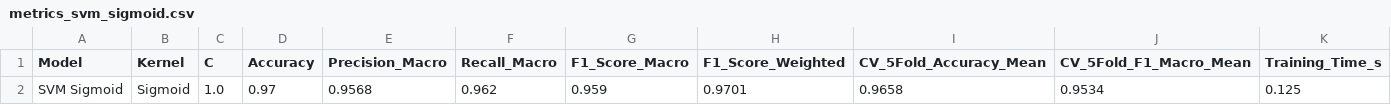
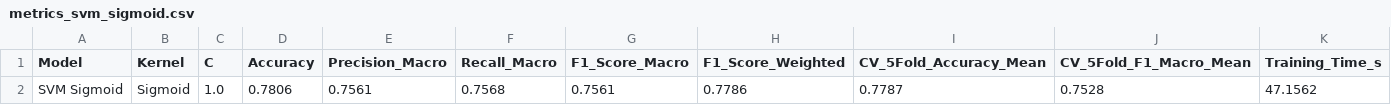
Before and after one commit to Keluarga-Cemara-Team/MachineLearningPBL, a CSV file: SVM/outputSVMAntiBurnoutSigmoid/metrics_svm_sigmoid.csv, drawn as a sheet; only a part is shown; removed rows and columns are numbered as before the commit, all else as after; rows hold the shown columns only; the diff names each change by its address in the sheet, - before the commit and + after, or states it on an @@ line.

```diff
--- a/SVM/outputSVMAntiBurnoutSigmoid/metrics_svm_sigmoid.csv
+++ b/SVM/outputSVMAntiBurnoutSigmoid/metrics_svm_sigmoid.csv
-row 2: SVM Sigmoid | Sigmoid | 1.0 | 0.97 | 0.9568 | 0.962 | 0.959 | 0.9701 | 0.9658 | 0.9534 | 0.125
+row 2: SVM Sigmoid | Sigmoid | 1.0 | 0.7806 | 0.7561 | 0.7568 | 0.7561 | 0.7786 | 0.7787 | 0.7528 | 47.1562
```
Also changed, not shown: SVM/outputPerbandinganSVM/perbandingan_kernel_svm.csv, SVM/outputSVMAntiBurnoutLinear/cv_5fold_svm_linear.csv, 37 other files.
